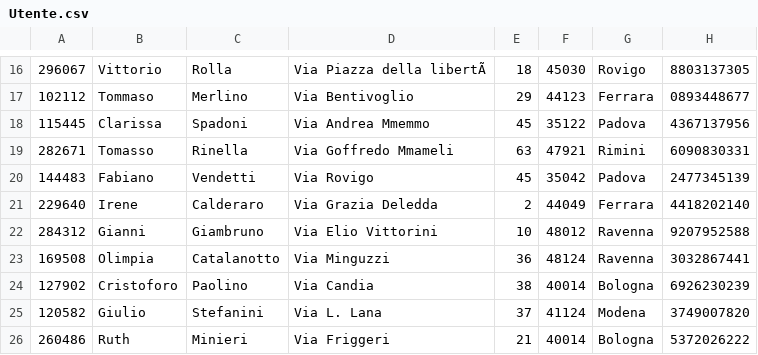
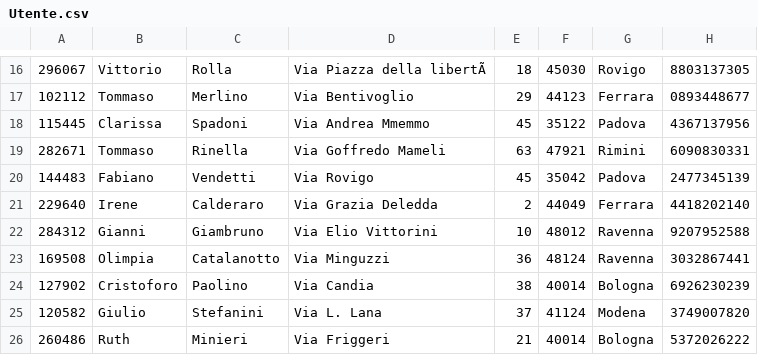
Before and after one commit to solomontaiwo/BibliotecaUNIFE, a CSV file: SQL/Database/Utente.csv, drawn as a sheet; only a part is shown, gaps mark what is left out.

Commit message:
correzione nome "tomasso"

```diff
--- a/SQL/Database/Utente.csv
+++ b/SQL/Database/Utente.csv
@@ -18,3 +18,3 @@
 115445, Clarissa, Spadoni, Via Andrea Mmemmo, 45, 35122, Padova, 4367137956
-282671, Tomasso, Rinella, Via Goffredo Mmameli, 63, 47921, Rimini, 6090830331
+282671, Tommaso, Rinella, Via Goffredo Mameli, 63, 47921, Rimini, 6090830331
 144483, Fabiano, Vendetti, Via Rovigo, 45, 35042, Padova, 2477345139
```
